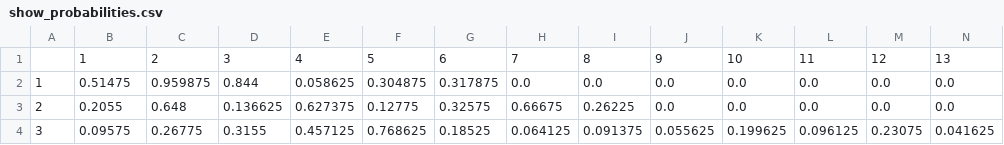
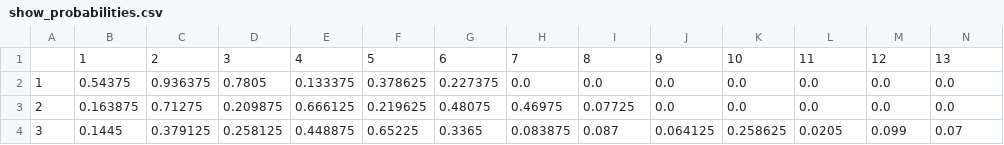
Before and after one commit to flyaflya/fsan830spring2025, a CSV file: students/fleischhacker_adam2/model_outputs/show_probabilities.csv, drawn as a sheet; only a part is shown; the diff covers the shown part only; the diff names each change by its address in the sheet, - before the commit and + after, or states it on an @@ line.

```diff
--- a/students/fleischhacker_adam2/model_outputs/show_probabilities.csv
+++ b/students/fleischhacker_adam2/model_outputs/show_probabilities.csv
-B2: 0.51475
+B2: 0.54375
-C2: 0.959875
+C2: 0.936375
-D2: 0.844
+D2: 0.7805
-E2: 0.058625
+E2: 0.133375
-F2: 0.304875
+F2: 0.378625
-G2: 0.317875
+G2: 0.227375
-B3: 0.2055
+B3: 0.163875
-C3: 0.648
+C3: 0.71275
-D3: 0.136625
+D3: 0.209875
-E3: 0.627375
+E3: 0.666125
-F3: 0.12775
+F3: 0.219625
-G3: 0.32575
+G3: 0.48075
-H3: 0.66675
+H3: 0.46975
-I3: 0.26225
+I3: 0.07725
-B4: 0.09575
+B4: 0.1445
-C4: 0.26775
+C4: 0.379125
-D4: 0.3155
+D4: 0.258125
-E4: 0.457125
+E4: 0.448875
-F4: 0.768625
+F4: 0.65225
-G4: 0.18525
+G4: 0.3365
-H4: 0.064125
+H4: 0.083875
-I4: 0.091375
+I4: 0.087
-J4: 0.055625
+J4: 0.064125
-K4: 0.199625
+K4: 0.258625
-L4: 0.096125
+L4: 0.0205
-M4: 0.23075
+M4: 0.099
-N4: 0.041625
+N4: 0.07
```
Also changed, not shown: 55 edited cells elsewhere in this file, students/fleischhacker_adam2/model_outputs/place_probabilities.csv, students/fleischhacker_adam2/model_outputs/predictions_mean.csv, 18 other files.
